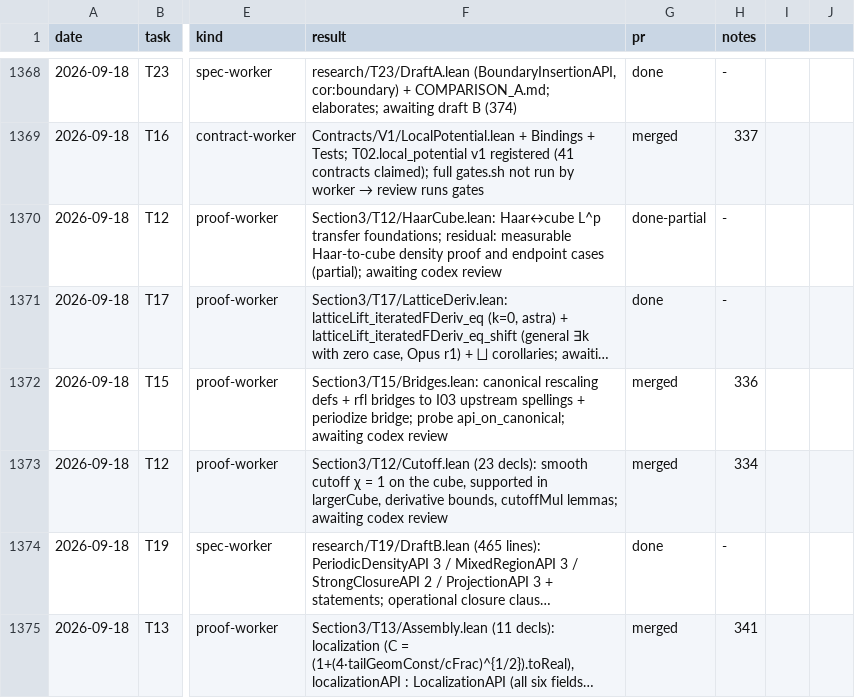
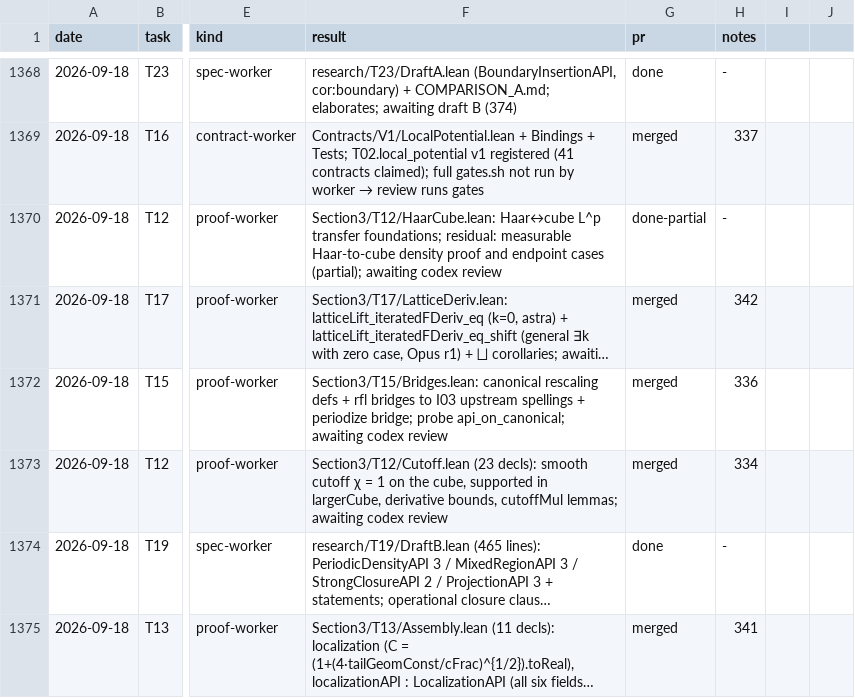
Before and after one commit to mathzhuonichi/blowup_density, a CSV file: logs/AGENT_RUNS.csv, drawn as a sheet; only a part is shown, gaps mark what is left out; long unchanged cells end in …; the diff names each change by its address in the sheet, - before the commit and + after, or states it on an @@ line.

```diff
--- a/logs/AGENT_RUNS.csv
+++ b/logs/AGENT_RUNS.csv
-G1371 (pr): done
+G1371 (pr): merged
-H1371 (notes): -
+H1371 (notes): 342
```
Also changed, not shown: 1 other file.
